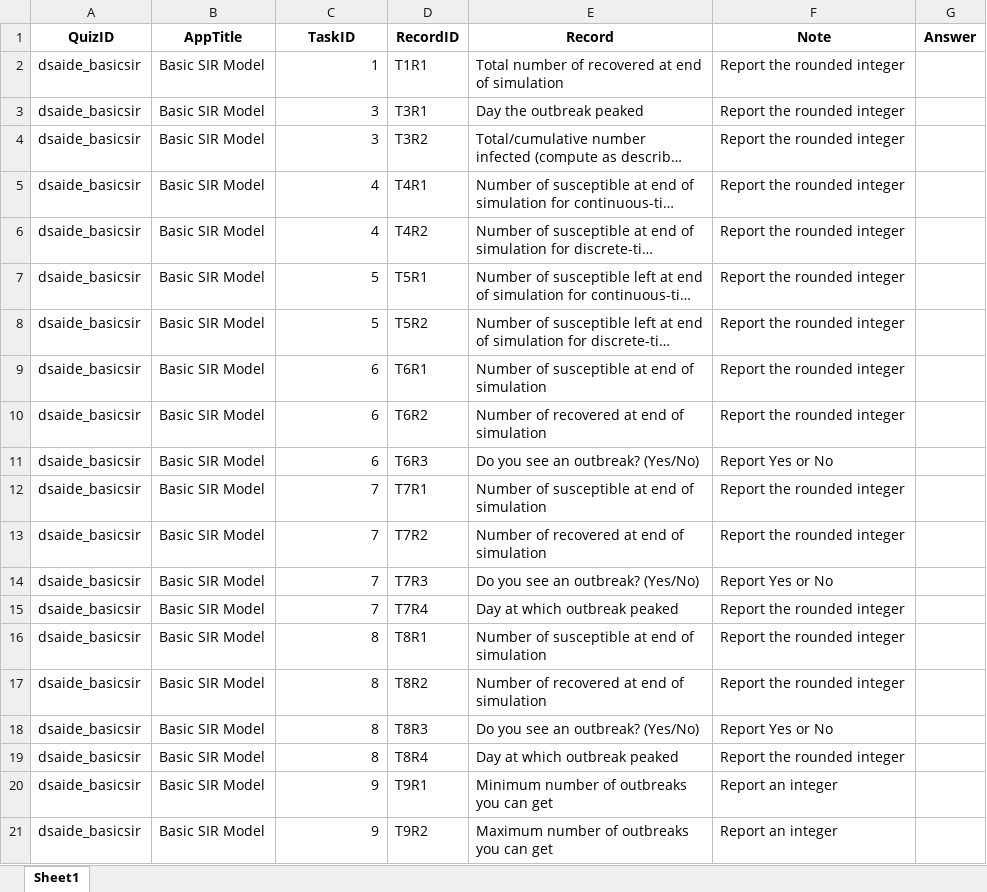
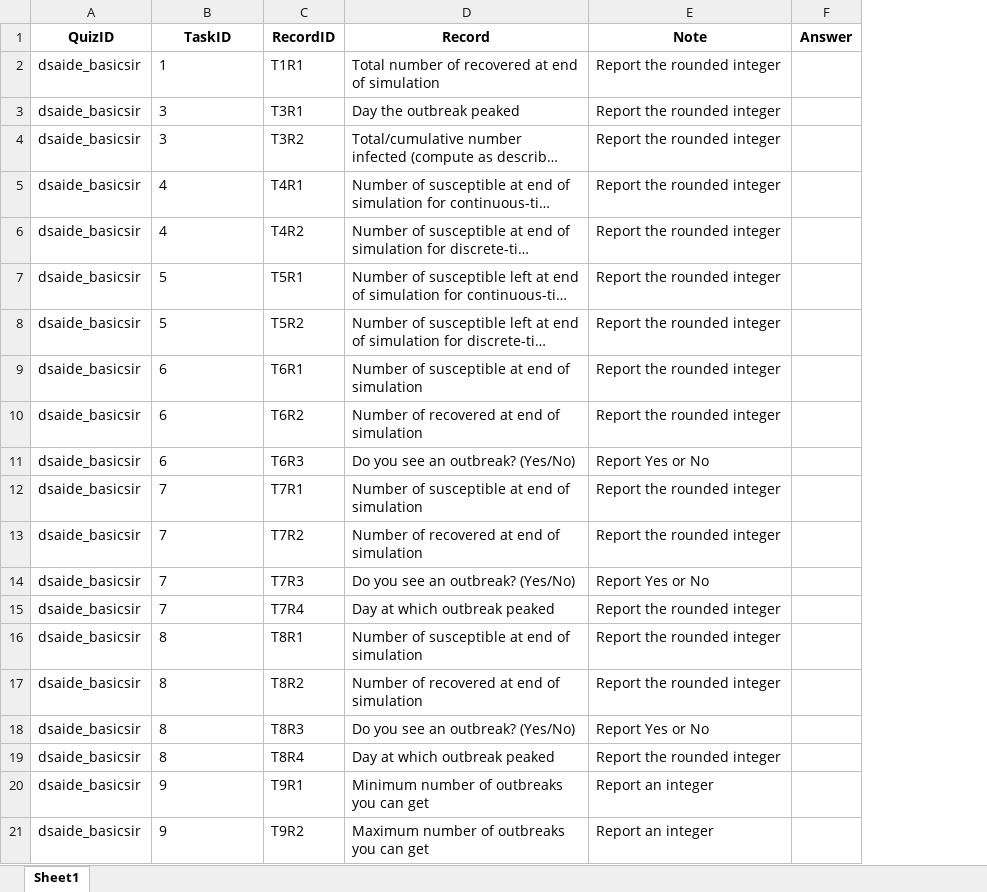
Before and after one commit to daileyco/stagingcourse, an Excel workbook: quizsheets/dsaide_basicsir.xlsx, sheet Sheet1, drawn as a sheet; long unchanged cells end in …; values as stored, in another font and other column widths than the file's, no borders; removed rows and columns are numbered as before the commit, all else as after; the diff names each change by its address in the sheet, - before the commit and + after, or states it on an @@ line.

Commit message:
quiz sheet updates

```diff
--- a/quizsheets/dsaide_basicsir.xlsx (sheet Sheet1)
+++ b/quizsheets/dsaide_basicsir.xlsx (sheet Sheet1)
-column B (AppTitle), rows 2-21: all Basic SIR Model
-B2:B21 alignment: right
+B2:B21 alignment: left
```
Also changed, not shown: quizsheets/dsaide_evolutionarydynamics.xlsx, quizsheets/dsaide_hostheterogeneity.xlsx, 27 other files.
